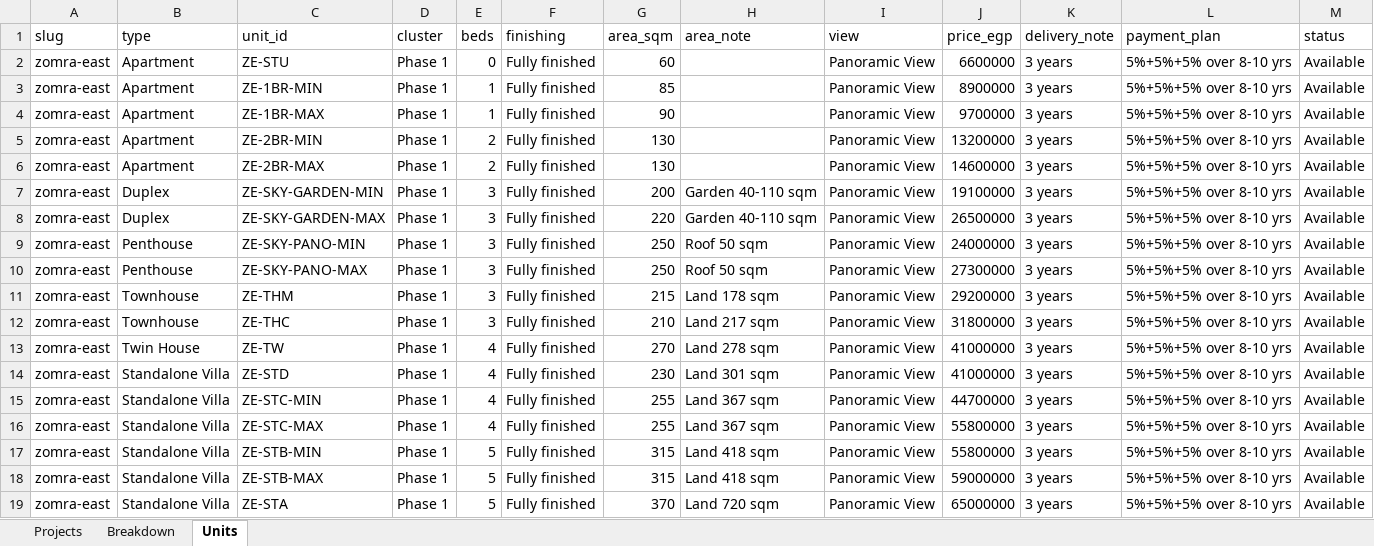
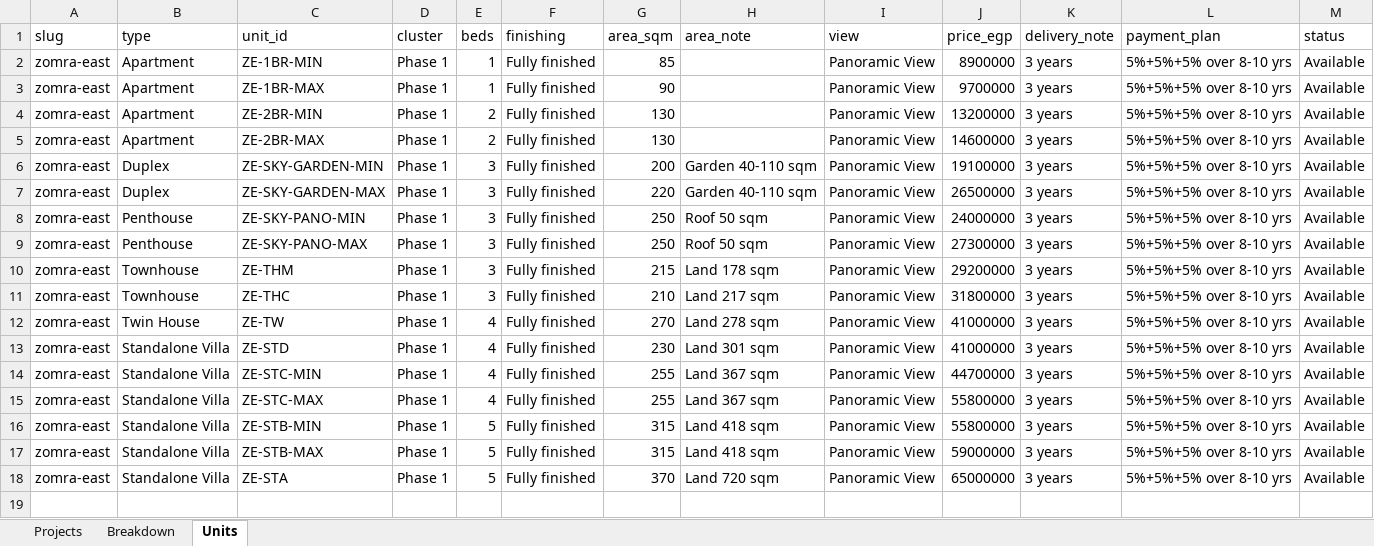
Before and after one commit to es2023020/map12, an Excel workbook: data/availability/projects/nations-of-sky/zomra-east.xlsx, sheet Units, drawn as a sheet; values as stored, in another font and other column widths than the file's, no borders; the diff names each change by its address in the sheet, - before the commit and + after, or states it on an @@ line.

```diff
--- a/data/availability/projects/nations-of-sky/zomra-east.xlsx (sheet Units)
+++ b/data/availability/projects/nations-of-sky/zomra-east.xlsx (sheet Units)
-row 2: zomra-east | Apartment | ZE-STU | Phase 1 | 0 | Fully finished | 60 |  | Panoramic View | 6600000 | 3 years | 5%+5%+5% over 8-10 yrs | Available
```
Also changed, not shown: sheet Breakdown, 10 other files.
